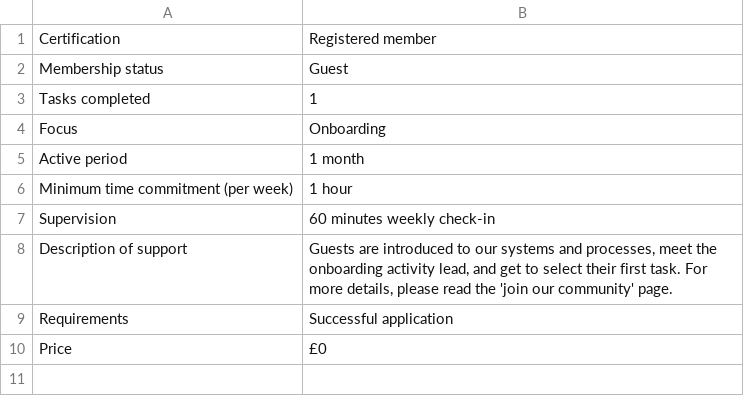
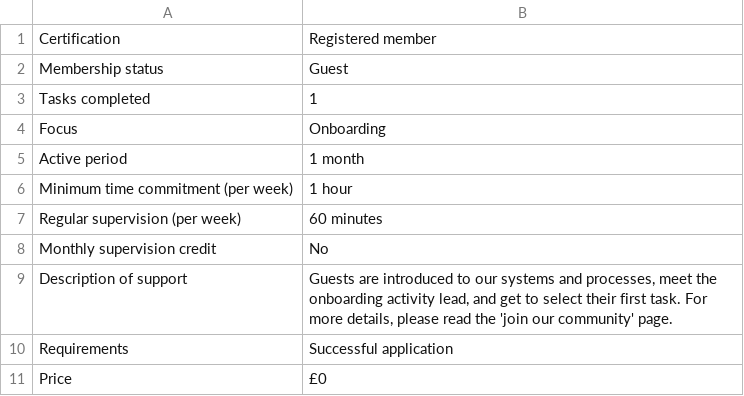
Before and after one commit to dh256git/project27, a CSV file: src/_data/volunteering/certification-table-guests.csv, drawn as a sheet; removed rows and columns are numbered as before the commit, all else as after; the diff names each change by its address in the sheet, - before the commit and + after, or states it on an @@ line.

```diff
--- a/src/_data/volunteering/certification-table-guests.csv
+++ b/src/_data/volunteering/certification-table-guests.csv
-row 7: Supervision | 60 minutes weekly check-in
+row 7: Regular supervision (per week) | 60 minutes
+row 8: Monthly supervision credit | No
```
Also changed, not shown: src/_data/volunteering/certification-table-trainees.csv, src/_data/volunteering/certification-table-volunteers.csv, 1 other file.
